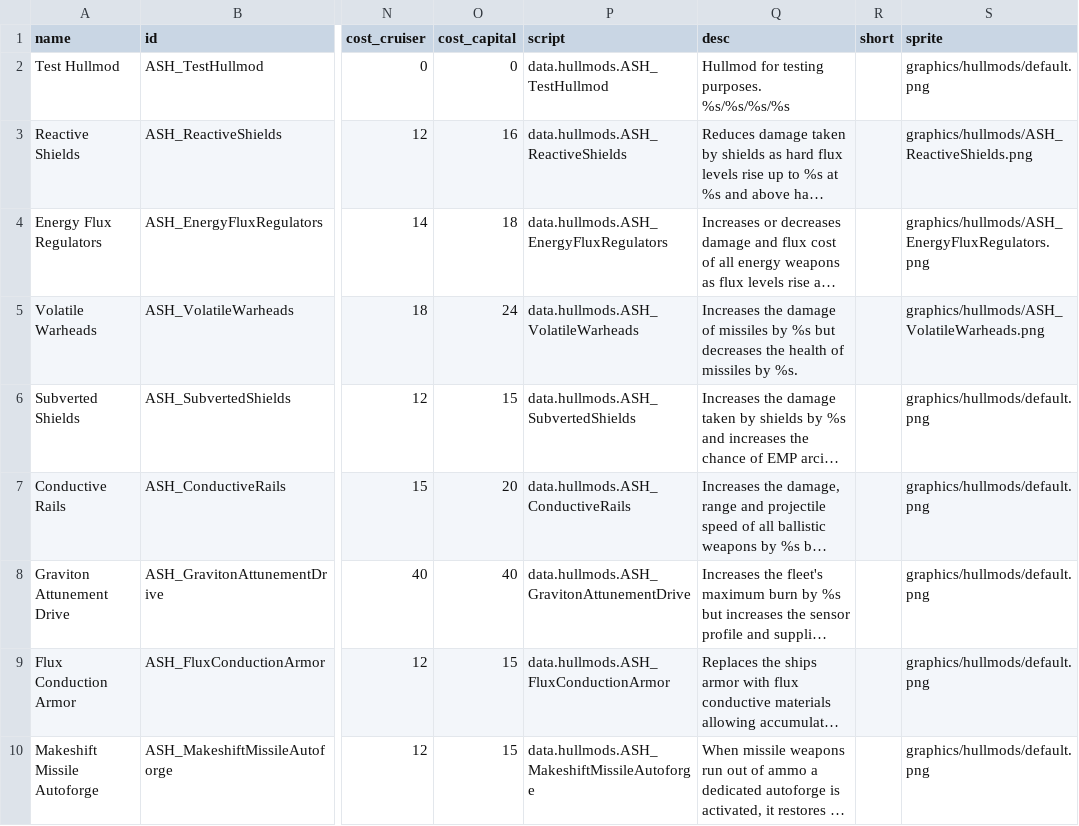
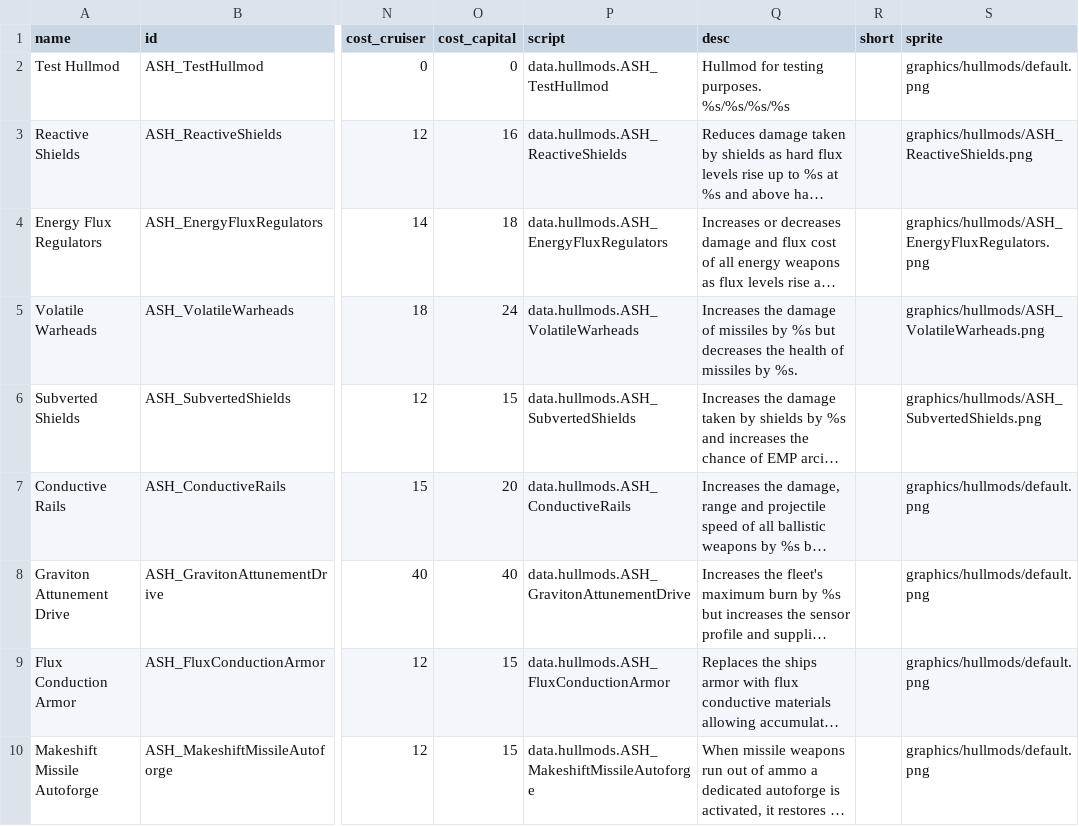
Before and after one commit to AudaxLudos/aptly-simple-hullmods, a CSV file: data/hullmods/hull_mods.csv, drawn as a sheet; only a part is shown, gaps mark what is left out; long unchanged cells end in …; the diff names each change by its address in the sheet, - before the commit and + after, or states it on an @@ line.

Commit message:
Added Subverted Shields sprite

```diff
--- a/data/hullmods/hull_mods.csv
+++ b/data/hullmods/hull_mods.csv
-S6 (sprite): graphics/hullmods/default.png
+S6 (sprite): graphics/hullmods/ASH_SubvertedShields.png
```
Also changed, not shown: 1 other file.
